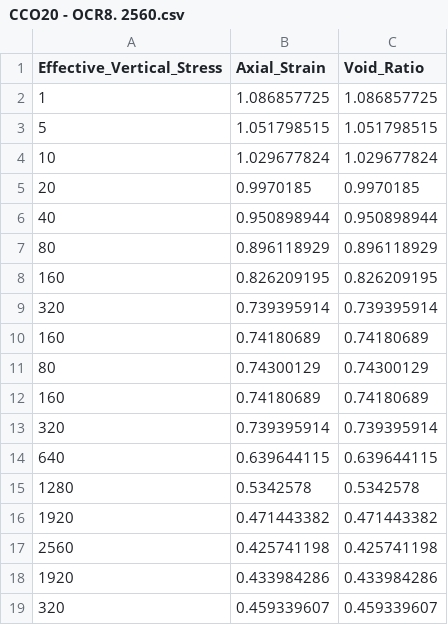
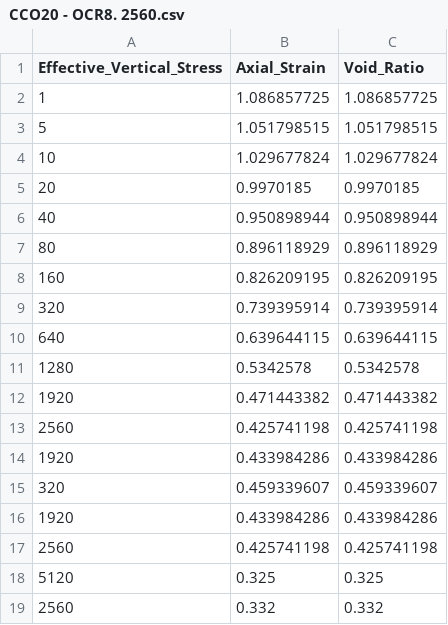
Before and after one commit to HanhNC/CCO20, a CSV file: CCO20 - OCR8. 2560.csv, drawn as a sheet.

Commit message:
Add files via upload

```diff
--- a/CCO20 - OCR8. 2560.csv
+++ b/CCO20 - OCR8. 2560.csv
@@ -9,6 +9,2 @@ Effective_Vertical_Stress,Axial_Strain,Void_Ratio
 320,0.739395914,0.739395914
-160,0.74180689,0.74180689
-80,0.74300129,0.74300129
-160,0.74180689,0.74180689
-320,0.739395914,0.739395914
 640,0.639644115,0.639644115
@@ -19 +15,5 @@ Effective_Vertical_Stress,Axial_Strain,Void_Ratio
 320,0.459339607,0.459339607
+1920,0.433984286,0.433984286
+2560,0.425741198,0.425741198
+5120,0.325,0.325
+2560,0.332,0.332
```
